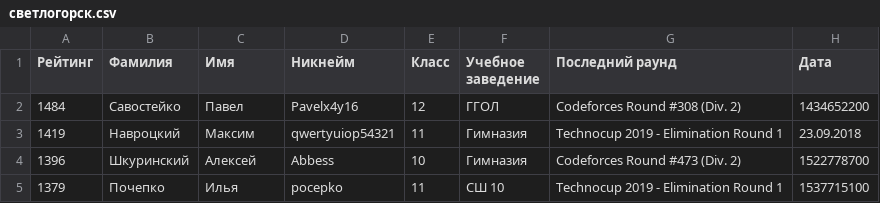
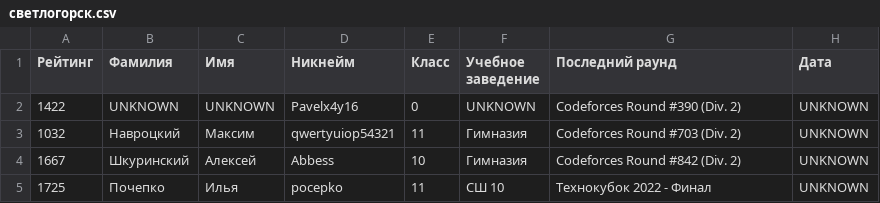
Before and after one commit to Pavelx4y16/codeforces, a CSV file: codeforces/resources/cities/светлогорск.csv, drawn as a sheet.

```diff
--- a/codeforces/resources/cities/светлогорск.csv
+++ b/codeforces/resources/cities/светлогорск.csv
@@ -1,5 +1,5 @@
 Рейтинг,Фамилия,Имя,Никнейм,Класс,Учебное заведение,Последний раунд,Дата
-1484,Савостейко,Павел,Pavelx4y16,12,ГГОЛ,Codeforces Round #308 (Div. 2),1434652200
-1419,Навроцкий,Максим,qwertyuiop54321,11,Гимназия,Technocup 2019 - Elimination Round 1,23.09.2018
-1396,Шкуринский,Алексей,Abbess,10,Гимназия,Codeforces Round #473 (Div. 2),1522778700
-1379,Почепко,Илья,pocepko,11,СШ 10,Technocup 2019 - Elimination Round 1,1537715100
+1422,UNKNOWN,UNKNOWN,Pavelx4y16,0,UNKNOWN,Codeforces Round #390 (Div. 2),UNKNOWN
+1032,Навроцкий,Максим,qwertyuiop54321,11,Гимназия,Codeforces Round #703 (Div. 2),UNKNOWN
+1667,Шкуринский,Алексей,Abbess,10,Гимназия,Codeforces Round #842 (Div. 2),UNKNOWN
+1725,Почепко,Илья,pocepko,11,СШ 10,Технокубок 2022 - Финал,UNKNOWN
```
Also changed, not shown: codeforces/resources/cities/гомель.csv, codeforces/resources/cities/мозырь.csv, 7 other files.
